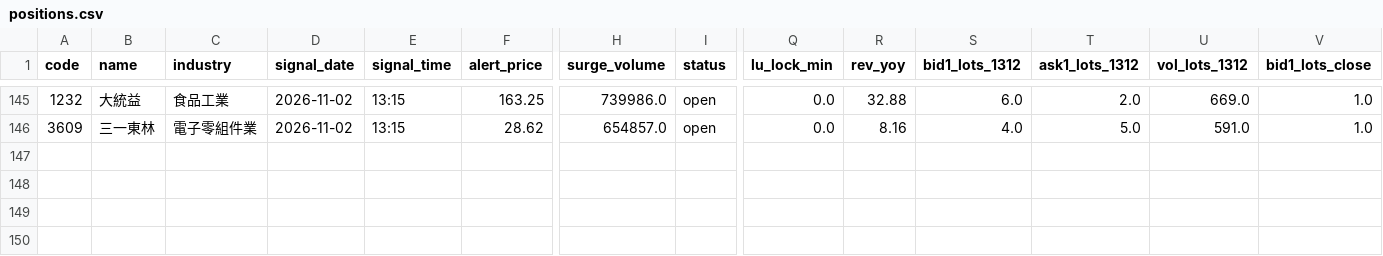
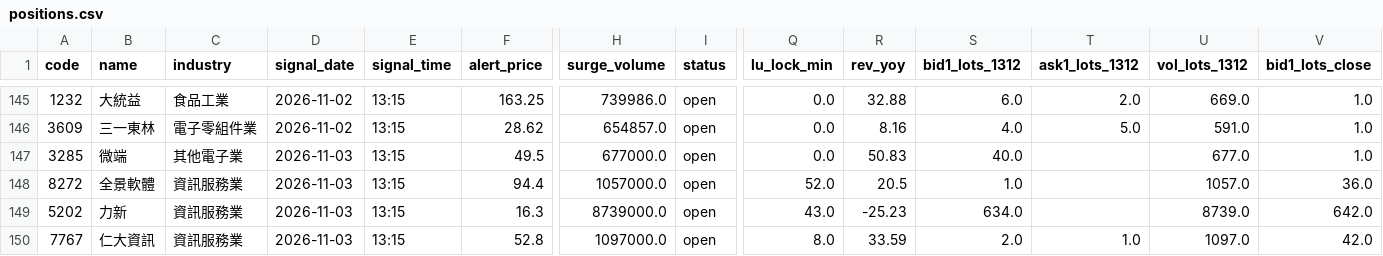
Before and after one commit to stevenhsiehsheng-ctrl/tw-stock-screener, a CSV file: data/positions.csv, drawn as a sheet; only a part is shown, gaps mark what is left out; rows hold the shown columns only; the diff names each change by its address in the sheet, - before the commit and + after, or states it on an @@ line.

```diff
--- a/data/positions.csv
+++ b/data/positions.csv
+row 147: 3285 | 微端 | 其他電子業 | 2026-11-03 | 13:15 | 49.5 | 677000.0 | open | 0.0 | 50.83 | 40.0 |  | 677.0 | 1.0
+row 148: 8272 | 全景軟體 | 資訊服務業 | 2026-11-03 | 13:15 | 94.4 | 1057000.0 | open | 52.0 | 20.5 | 1.0 |  | 1057.0 | 36.0
+row 149: 5202 | 力新 | 資訊服務業 | 2026-11-03 | 13:15 | 16.3 | 8739000.0 | open | 43.0 | -25.23 | 634.0 |  | 8739.0 | 642.0
+row 150: 7767 | 仁大資訊 | 資訊服務業 | 2026-11-03 | 13:15 | 52.8 | 1097000.0 | open | 8.0 | 33.59 | 2.0 | 1.0 | 1097.0 | 42.0
```
Also changed, not shown: 11 other files.
